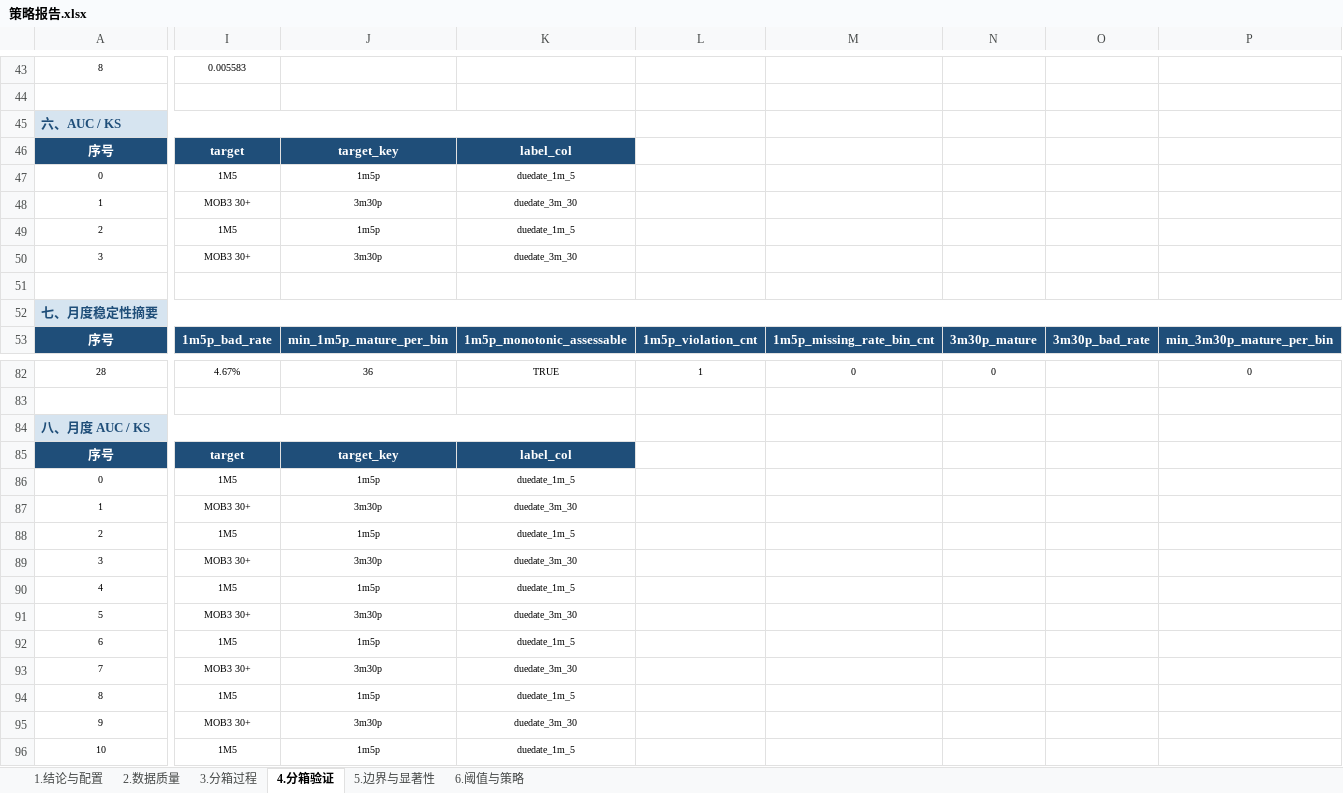
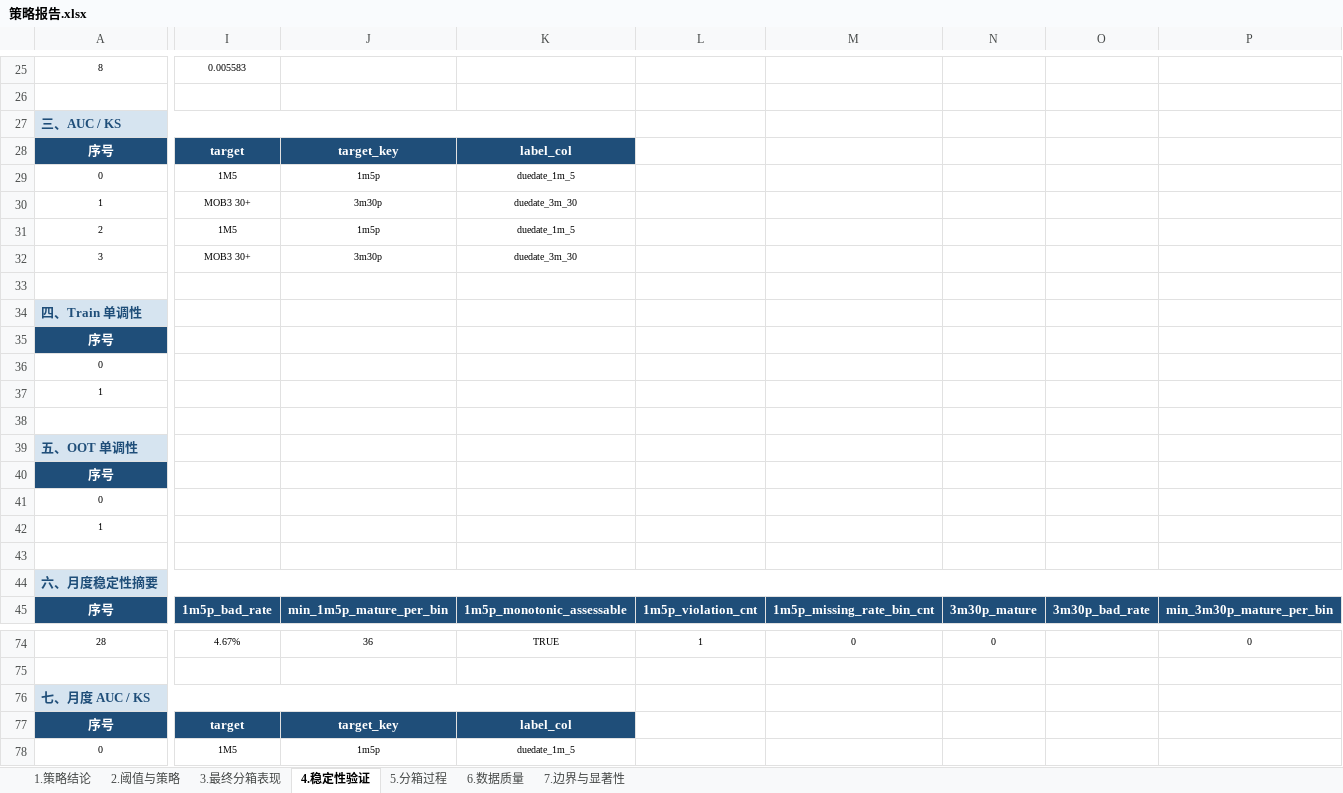
Before and after one commit to EliamZhang/credit-model-binning, an Excel workbook: out/策略报告.xlsx, sheet 4.稳定性验证, drawn as a sheet; only a part is shown, gaps mark what is left out; the shorter side is filled out with more unchanged rows; values as stored, in another font and other column widths than the file's, no borders; removed rows and columns are numbered as before the commit, all else as after; rows hold the shown columns only; the diff covers the shown part only; the diff names each change by its address in the sheet, - before the commit and + after, or states it on an @@ line.

```diff
--- a/out/策略报告.xlsx (sheet 4.稳定性验证)
+++ b/out/策略报告.xlsx (sheet 4.稳定性验证)
-sheet tab: 1.结论与配置
+sheet tab: 1.策略结论
-sheet tab: 2.数据质量
+sheet tab: 2.阈值与策略
-sheet tab: 3.分箱过程
+sheet tab: 3.最终分箱表现
-sheet tab: 4.分箱验证
+sheet tab: 4.稳定性验证
-sheet tab: 5.边界与显著性
+sheet tab: 5.分箱过程
-sheet tab: 6.阈值与策略
+sheet tab: 6.数据质量
+sheet tab: 7.边界与显著性
-A27: 六、AUC / KS
+A27: 三、AUC / KS
-A34: 七、月度稳定性摘要
+A34: 四、Train 单调性
-A52:S52 merged
+A34:H34 merged
-I34:P34 fill: #D6E4F0
+I34:P34 fill: none
@@ row 24 moved to row 35: 序号 @@
@@ row 25 moved to row 36: 0 @@
@@ row 26 moved to row 37: 1 @@
+row 38: (empty)
+row 39: 五、OOT 单调性
@@ row 29 moved to row 40: 序号 @@
@@ row 30 moved to row 41: 0 @@
@@ row 31 moved to row 42: 1 @@
+row 43: (empty)
+row 44: 六、月度稳定性摘要
-A76: 八、月度 AUC / KS
+A76: 七、月度 AUC / KS
```
Also changed, not shown: 12 added rows, 24 removed rows, 2 edited cells, cell formats and merged cells elsewhere in this sheet, sheet 2.阈值与策略, sheet 6.数据质量, sheet 5.分箱过程, sheet 3.最终分箱表现, sheet 1.策略结论, 2 other files.
